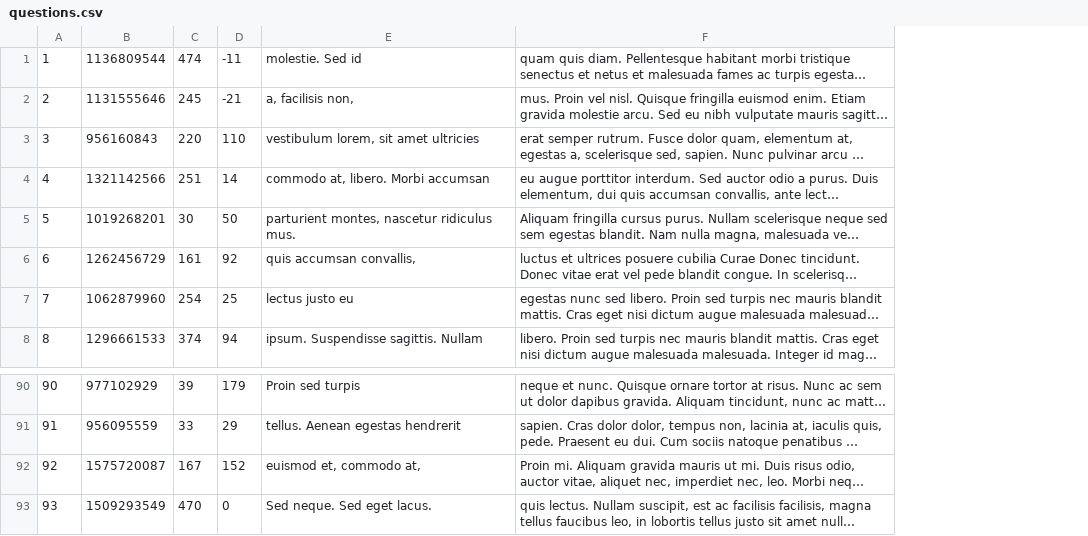
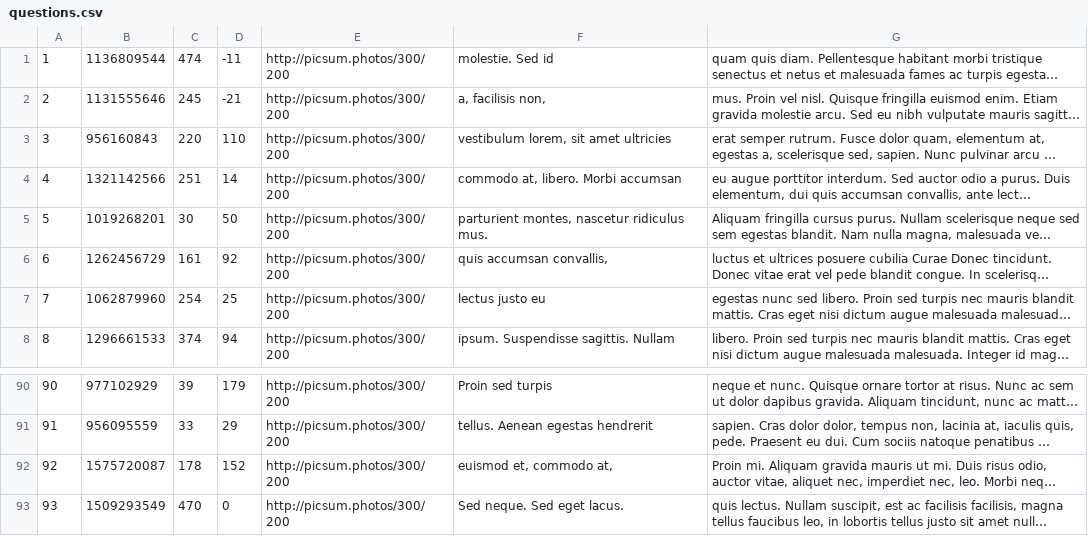
Before and after one commit to rkohanyi/askmate-csharp-reference, a CSV file: AskMateWebApp/questions.csv, drawn as a sheet; only a part is shown, gaps mark what is left out; long unchanged cells end in …; the diff names each change by its address in the sheet, - before the commit and + after, or states it on an @@ line.

Commit message:
Add Image path to Question, sample links to questions.csv

```diff
--- a/AskMateWebApp/questions.csv
+++ b/AskMateWebApp/questions.csv
+column E, rows 1-8: all http://picsum.photos/300/200; rows 90-93: all http://picsum.photos/300/200
-C92: 167
+C92: 178
```
Also changed, not shown: 4 other files.
